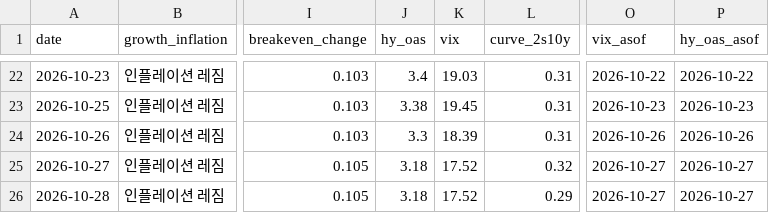
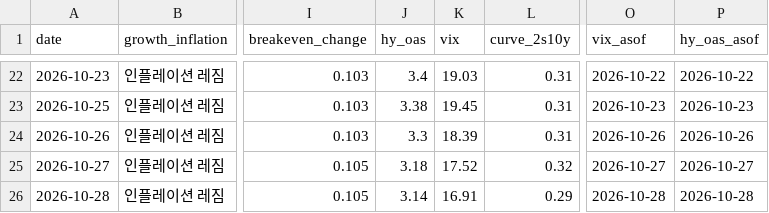
Before and after one commit to hshs9413-gif/narrative-tracker, a CSV file: docs/data/regime_log.csv, drawn as a sheet; only a part is shown, gaps mark what is left out; the diff names each change by its address in the sheet, - before the commit and + after, or states it on an @@ line.

```diff
--- a/docs/data/regime_log.csv
+++ b/docs/data/regime_log.csv
-J26 (hy_oas): 3.18
+J26 (hy_oas): 3.14
-K26 (vix): 17.52
+K26 (vix): 16.91
-O26 (vix_asof): 2026-10-27
+O26 (vix_asof): 2026-10-28
-P26 (hy_oas_asof): 2026-10-27
+P26 (hy_oas_asof): 2026-10-28
```
Also changed, not shown: docs/data/market_snapshot.csv, 2 other files.
